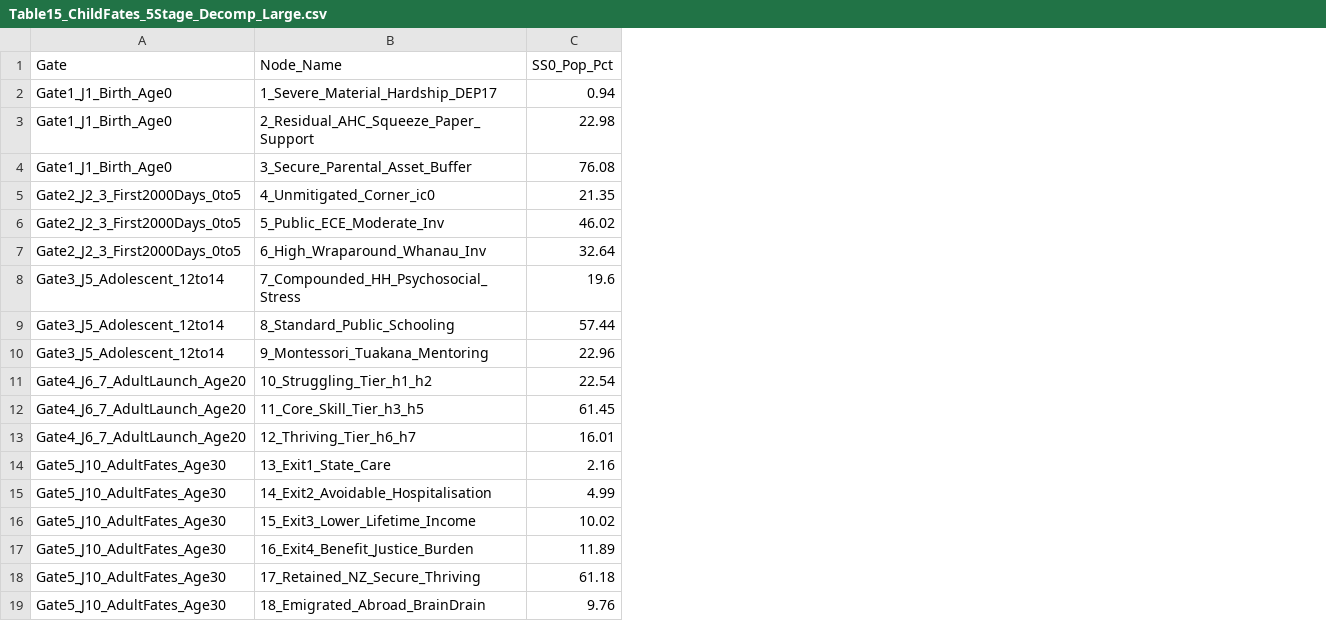
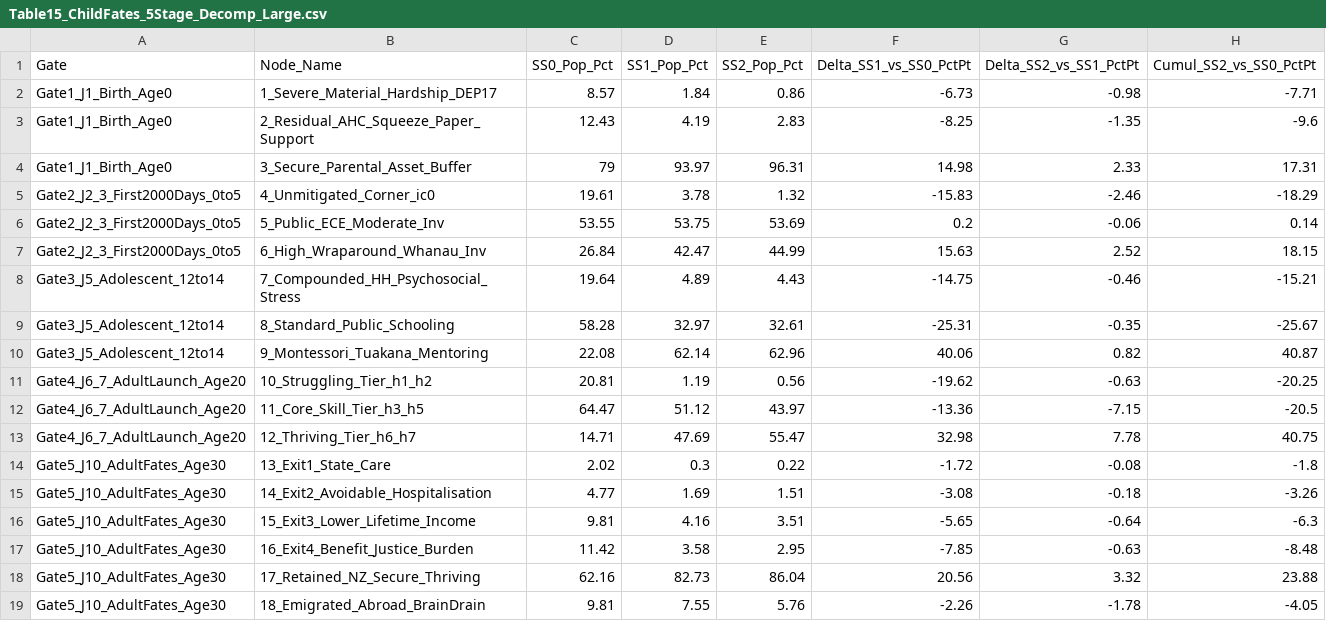
Before and after one commit to DOberhaus/IGWelfare, a CSV file: Output_NZ_4Region_Intergen/Table15_ChildFates_5Stage_Decomp_Large.csv, drawn as a sheet; the diff names each change by its address in the sheet, - before the commit and + after, or states it on an @@ line.

```diff
--- a/Output_NZ_4Region_Intergen/Table15_ChildFates_5Stage_Decomp_Large.csv
+++ b/Output_NZ_4Region_Intergen/Table15_ChildFates_5Stage_Decomp_Large.csv
+column D (SS1_Pop_Pct), rows 2-19: 1.84 | 4.19 | 93.97 | 3.78 | 53.75 | 42.47 | 4.89 | 32.97 | 62.14 | 1.19 | 51.12 | 47.69 | 0.3 | 1.69 | 4.16 | 3.58 | 82.73 | 7.55
+column E (SS2_Pop_Pct), rows 2-19: 0.86 | 2.83 | 96.31 | 1.32 | 53.69 | 44.99 | 4.43 | 32.61 | 62.96 | 0.56 | 43.97 | 55.47 | 0.22 | 1.51 | 3.51 | 2.95 | 86.04 | 5.76
+column F (Delta_SS1_vs_SS0_PctPt), rows 2-19: -6.73 | -8.25 | 14.98 | -15.83 | 0.2 | 15.63 | -14.75 | -25.31 | 40.06 | -19.62 | -13.36 | 32.98 | -1.72 | -3.08 | -5.65 | -7.85 | 20.56 | -2.26
+column G (Delta_SS2_vs_SS1_PctPt), rows 2-19: -0.98 | -1.35 | 2.33 | -2.46 | -0.06 | 2.52 | -0.46 | -0.35 | 0.82 | -0.63 | -7.15 | 7.78 | -0.08 | -0.18 | -0.64 | -0.63 | 3.32 | -1.78
+column H (Cumul_SS2_vs_SS0_PctPt), rows 2-19: -7.71 | -9.6 | 17.31 | -18.29 | 0.14 | 18.15 | -15.21 | -25.67 | 40.87 | -20.25 | -20.5 | 40.75 | -1.8 | -3.26 | -6.3 | -8.48 | 23.88 | -4.05
-C2 (SS0_Pop_Pct): 0.94
+C2 (SS0_Pop_Pct): 8.57
-C3 (SS0_Pop_Pct): 22.98
+C3 (SS0_Pop_Pct): 12.43
-C4 (SS0_Pop_Pct): 76.08
+C4 (SS0_Pop_Pct): 79
-C5 (SS0_Pop_Pct): 21.35
+C5 (SS0_Pop_Pct): 19.61
-C6 (SS0_Pop_Pct): 46.02
+C6 (SS0_Pop_Pct): 53.55
-C7 (SS0_Pop_Pct): 32.64
+C7 (SS0_Pop_Pct): 26.84
-C8 (SS0_Pop_Pct): 19.6
+C8 (SS0_Pop_Pct): 19.64
-C9 (SS0_Pop_Pct): 57.44
+C9 (SS0_Pop_Pct): 58.28
-C10 (SS0_Pop_Pct): 22.96
+C10 (SS0_Pop_Pct): 22.08
-C11 (SS0_Pop_Pct): 22.54
+C11 (SS0_Pop_Pct): 20.81
-C12 (SS0_Pop_Pct): 61.45
+C12 (SS0_Pop_Pct): 64.47
-C13 (SS0_Pop_Pct): 16.01
+C13 (SS0_Pop_Pct): 14.71
-C14 (SS0_Pop_Pct): 2.16
+C14 (SS0_Pop_Pct): 2.02
-C15 (SS0_Pop_Pct): 4.99
+C15 (SS0_Pop_Pct): 4.77
-C16 (SS0_Pop_Pct): 10.02
+C16 (SS0_Pop_Pct): 9.81
-C17 (SS0_Pop_Pct): 11.89
+C17 (SS0_Pop_Pct): 11.42
-C18 (SS0_Pop_Pct): 61.18
+C18 (SS0_Pop_Pct): 62.16
-C19 (SS0_Pop_Pct): 9.76
+C19 (SS0_Pop_Pct): 9.81
```
Also changed, not shown: Output_NZ_4Region_Intergen/Table15_ChildFates_5Stage_Decomp_Auckland.csv, Output_NZ_4Region_Intergen/Table15_ChildFates_5Stage_Decomp_National.csv, 15 other files.
